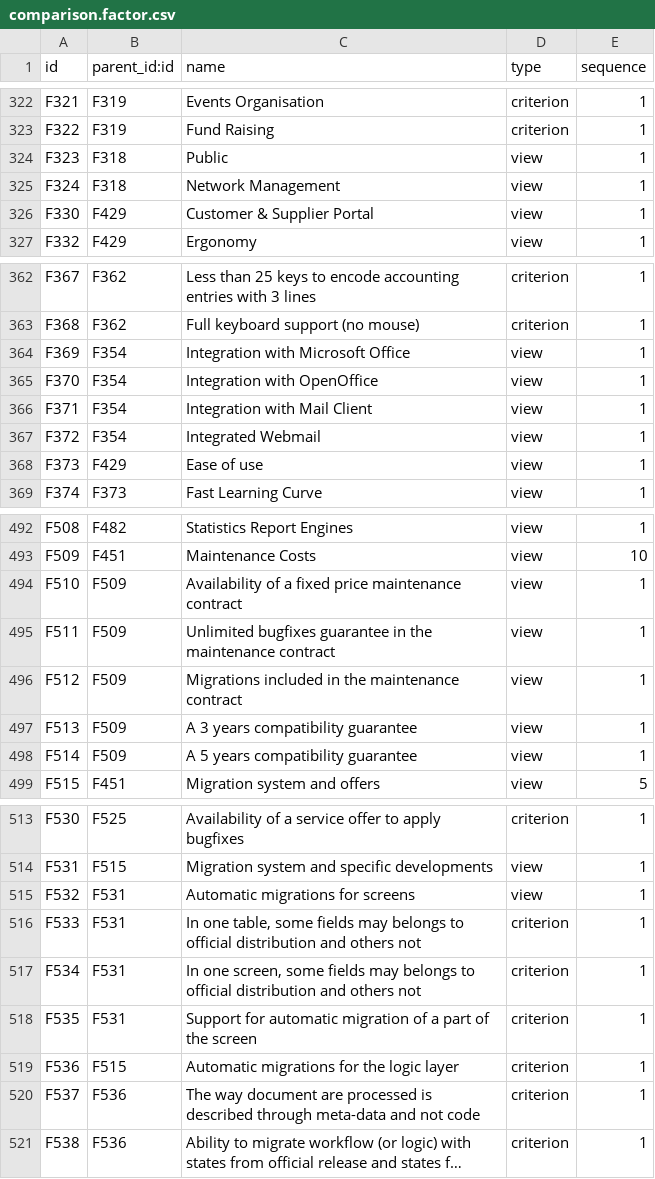
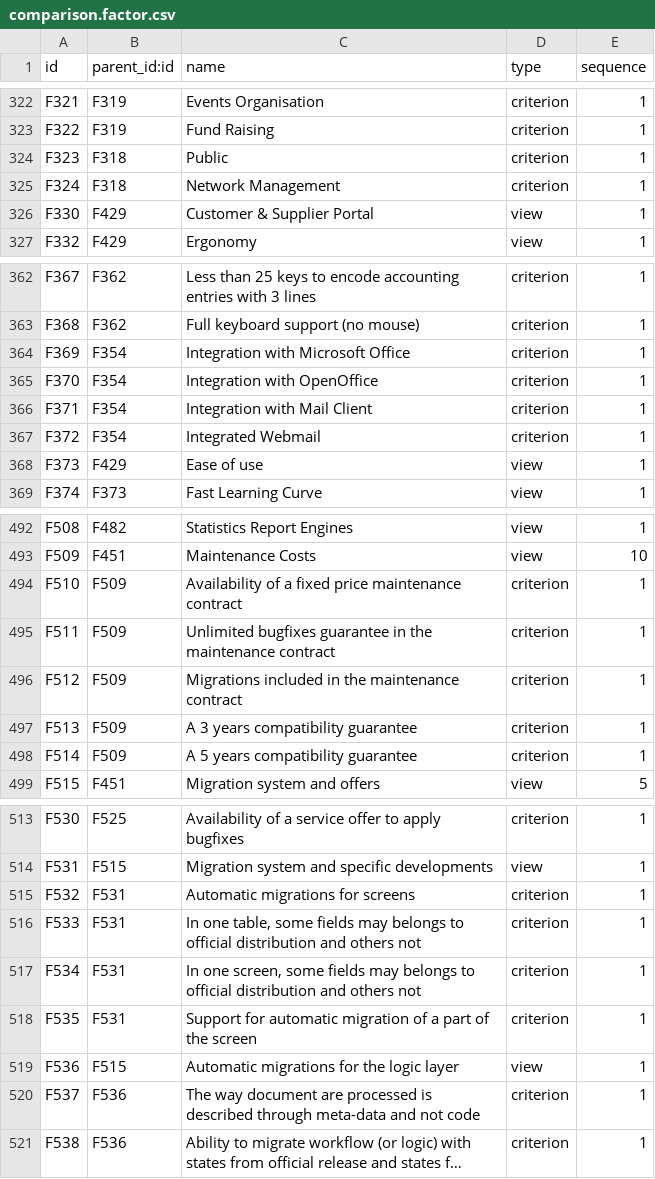
Before and after one commit to mga-odoo/odoo-extra, a CSV file: comparison/data/comparison.factor.csv, drawn as a sheet; only a part is shown, gaps mark what is left out; long unchanged cells end in …; the diff covers the shown part only.

Commit message:
Comparison : Only Category types have Criterion Children

```diff
--- a/comparison/data/comparison.factor.csv
+++ b/comparison/data/comparison.factor.csv
@@ -323,4 +323,4 @@
 "F322","F319","Fund Raising","criterion",1
-"F323","F318","Public","view",1
-"F324","F318","Network Management","view",1
+"F323","F318","Public","criterion",1
+"F324","F318","Network Management","criterion",1
 "F330","F429","Customer & Supplier Portal","view",1
@@ -363,6 +363,6 @@
 "F368","F362","Full keyboard support (no mouse)","criterion",1
-"F369","F354","Integration with Microsoft Office","view",1
-"F370","F354","Integration with OpenOffice","view",1
-"F371","F354","Integration with Mail Client","view",1
-"F372","F354","Integrated Webmail","view",1
+"F369","F354","Integration with Microsoft Office","criterion",1
+"F370","F354","Integration with OpenOffice","criterion",1
+"F371","F354","Integration with Mail Client","criterion",1
+"F372","F354","Integrated Webmail","criterion",1
 "F373","F429","Ease of use","view",1
@@ -493,7 +493,7 @@
 "F509","F451","Maintenance Costs","view",10
-"F510","F509","Availability of a fixed price maintenance contract","view",1
-"F511","F509","Unlimited bugfixes guarantee in the maintenance contract","view",1
-"F512","F509","Migrations included in the maintenance contract","view",1
-"F513","F509","A 3 years compatibility guarantee","view",1
-"F514","F509","A 5 years compatibility guarantee","view",1
+"F510","F509","Availability of a fixed price maintenance contract","criterion",1
+"F511","F509","Unlimited bugfixes guarantee in the maintenance contract","criterion",1
+"F512","F509","Migrations included in the maintenance contract","criterion",1
+"F513","F509","A 3 years compatibility guarantee","criterion",1
+"F514","F509","A 5 years compatibility guarantee","criterion",1
 "F515","F451","Migration system and offers","view",5
@@ -514,3 +514,3 @@
 "F531","F515","Migration system and specific developments","view",1
-"F532","F531","Automatic migrations for screens","view",1
+"F532","F531","Automatic migrations for screens","criterion",1
 "F533","F531","In one table, some fields may belongs to official distribution and others not","criterion",1
@@ -518,3 +518,3 @@
 "F535","F531","Support for automatic migration of a part of the screen","criterion",1
-"F536","F515","Automatic migrations for the logic layer","criterion",1
+"F536","F515","Automatic migrations for the logic layer","view",1
 "F537","F536","The way document are processed is described through meta-data and not code","criterion",1
```
Also changed, not shown: 21 edited cells elsewhere in this file.
